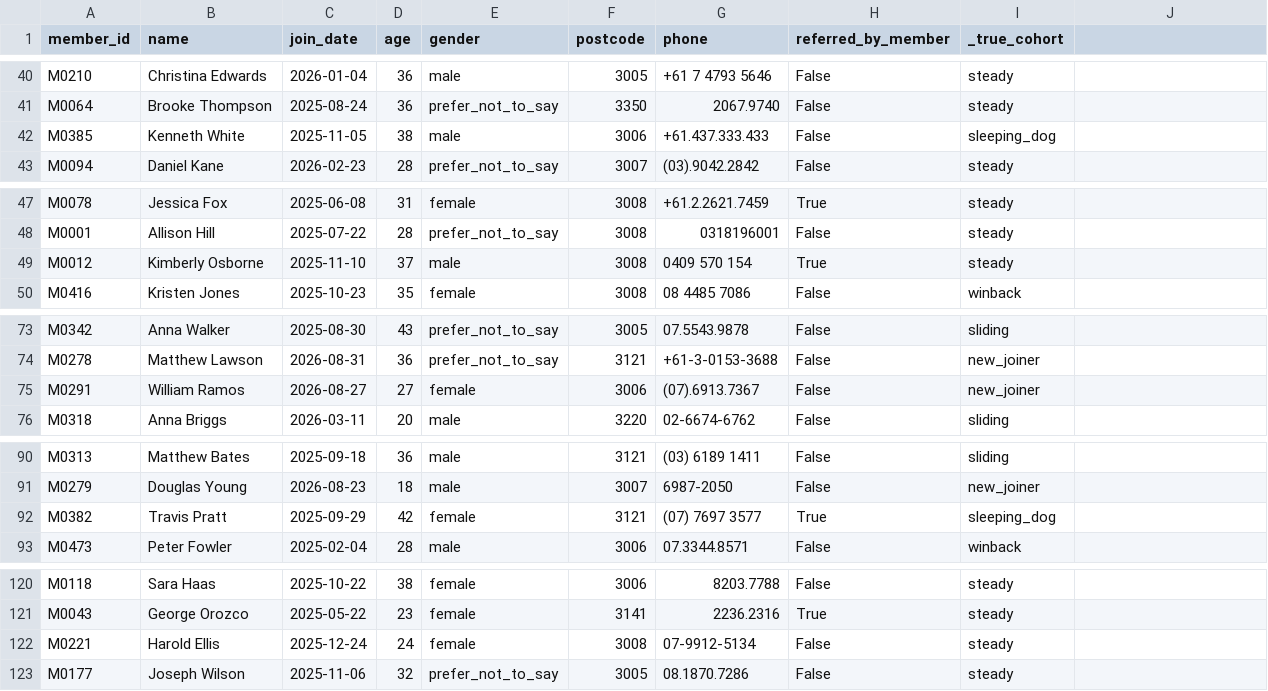
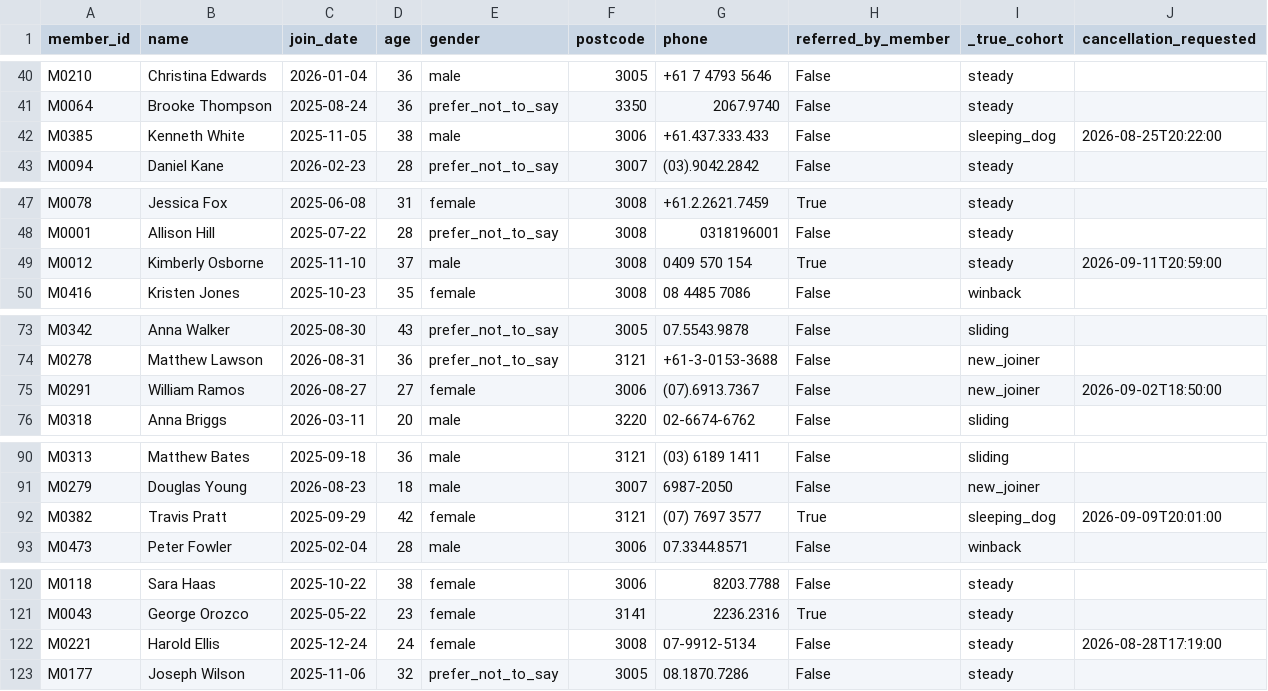
Before and after one commit to taxiivation-hfp/outbound-gym-x-elevenlabs, a CSV file: pipeline/data/members.csv, drawn as a sheet; only a part is shown, gaps mark what is left out; the diff covers the shown part only.

```diff
--- a/pipeline/data/members.csv
+++ b/pipeline/data/members.csv
@@ -1 +1 @@
-member_id,name,join_date,age,gender,postcode,phone,referred_by_member,_true_cohort
+member_id,name,join_date,age,gender,postcode,phone,referred_by_member,_true_cohort,cancellation_requested
@@ -42 +42 @@ M0064,Brooke Thompson,2025-08-24,36,prefer_not_to_say,3350,2067.9740,False,stead
-M0385,Kenneth White,2025-11-05,38,male,3006,+61.437.333.433,False,sleeping_dog
+M0385,Kenneth White,2025-11-05,38,male,3006,+61.437.333.433,False,sleeping_dog,2026-08-25T20:22:00
@@ -49 +49 @@ M0001,Allison Hill,2025-07-22,28,prefer_not_to_say,3008,0318196001,False,steady
-M0012,Kimberly Osborne,2025-11-10,37,male,3008,0409 570 154,True,steady
+M0012,Kimberly Osborne,2025-11-10,37,male,3008,0409 570 154,True,steady,2026-09-11T20:59:00
@@ -75 +75 @@ M0278,Matthew Lawson,2026-08-31,36,prefer_not_to_say,3121,+61-3-0153-3688,False,
-M0291,William Ramos,2026-08-27,27,female,3006,(07).6913.7367,False,new_joiner
+M0291,William Ramos,2026-08-27,27,female,3006,(07).6913.7367,False,new_joiner,2026-09-02T18:50:00
@@ -92 +92 @@ M0279,Douglas Young,2026-08-23,18,male,3007,6987-2050,False,new_joiner
-M0382,Travis Pratt,2025-09-29,42,female,3121,(07) 7697 3577,True,sleeping_dog
+M0382,Travis Pratt,2025-09-29,42,female,3121,(07) 7697 3577,True,sleeping_dog,2026-09-09T20:01:00
@@ -122 +122 @@ M0043,George Orozco,2025-05-22,23,female,3141,2236.2316,True,steady
-M0221,Harold Ellis,2025-12-24,24,female,3008,07-9912-5134,False,steady
+M0221,Harold Ellis,2025-12-24,24,female,3008,07-9912-5134,False,steady,2026-08-28T17:19:00
```
Also changed, not shown: 20 edited cells elsewhere in this file, 27 other files.
